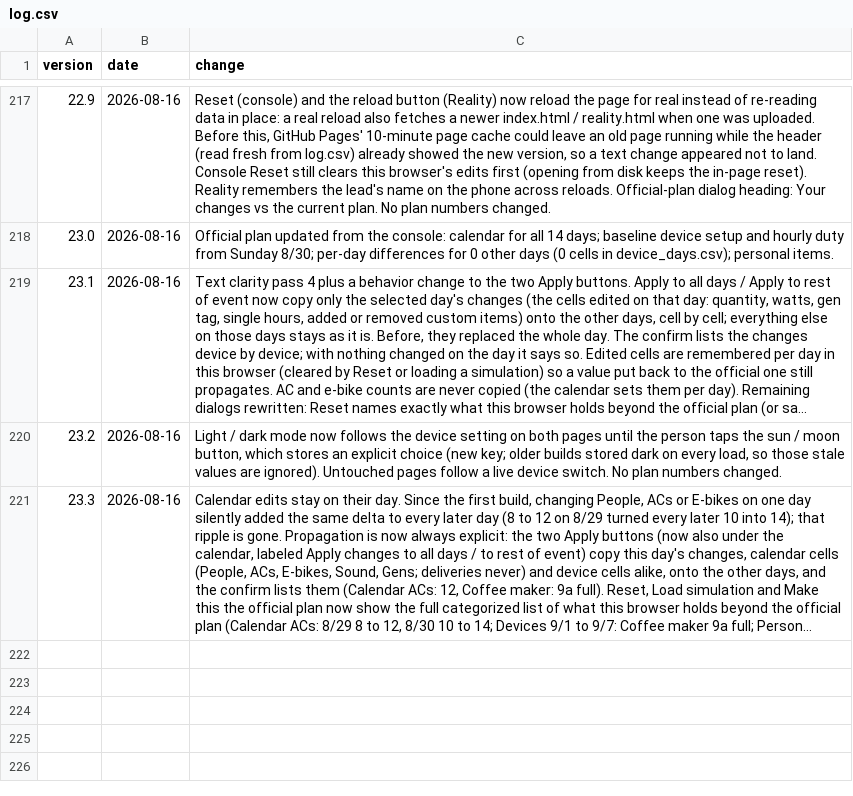
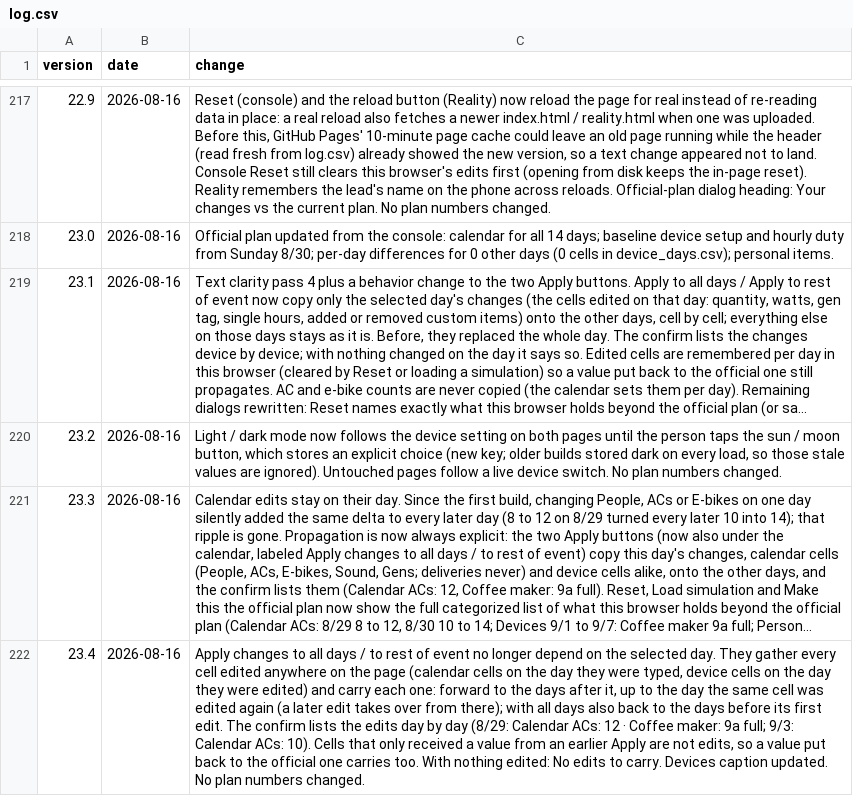
Before and after one commit to asadgo/power-the-cave-2026, a CSV file: data/log.csv, drawn as a sheet; only a part is shown, gaps mark what is left out; long unchanged cells end in …; the diff names each change by its address in the sheet, - before the commit and + after, or states it on an @@ line.

Commit message:
Add files via upload

```diff
--- a/data/log.csv
+++ b/data/log.csv
+row 222: 23.4 | 2026-08-16 | Apply changes to all days / to rest of event no longer depend on the selected day. They gather every cell edited anywhere on the page (calendar cells on the day they were typed, device cells on the day they were edited) and carry each one: forward to the days after it, up to the day the same cell was edited again (a later edit takes over from there); with all days also back to the days before its first edit. The confirm lists the edits day by day (8/29: Calendar ACs: 12 · Coffee maker: 9a full; 9/3: Calendar ACs: 10). Cells that only received a value from an earlier Apply are not edits, so a value put back to the official one carries too. With nothing edited: No edits to carry. Devices caption updated. No plan numbers changed.
```
